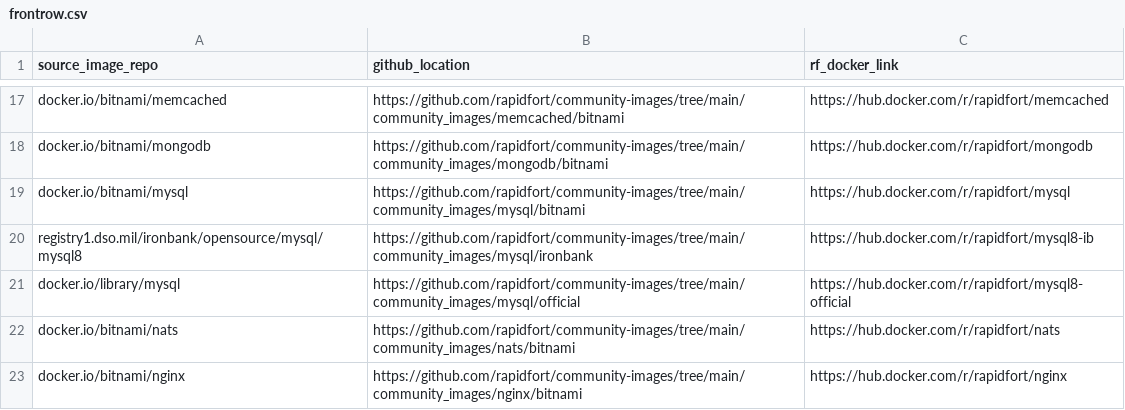
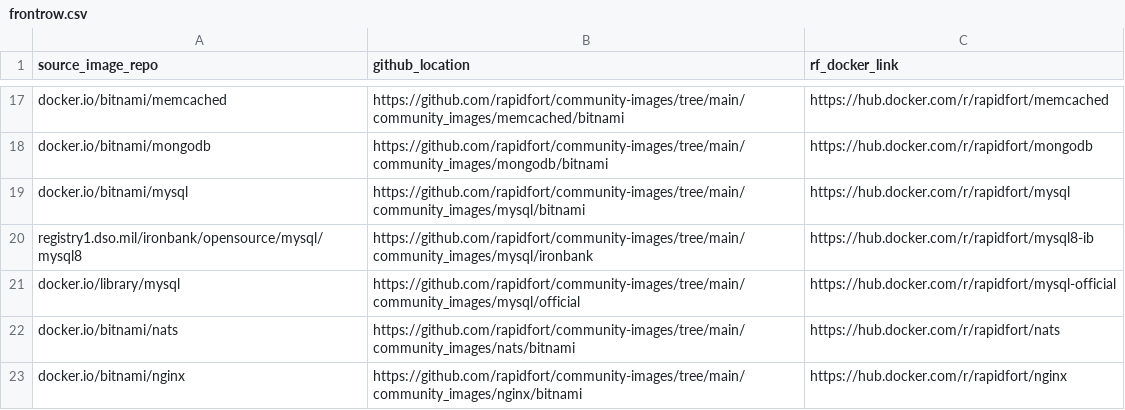
Before and after one commit to rapidfort/community-images, a CSV file: frontrow.csv, drawn as a sheet; only a part is shown, gaps mark what is left out.

```diff
--- a/frontrow.csv
+++ b/frontrow.csv
@@ -20,3 +20,3 @@ docker.io/bitnami/mysql,https://github.com/rapidfort/community-images/tree/main/
 registry1.dso.mil/ironbank/opensource/mysql/mysql8,https://github.com/rapidfort/community-images/tree/main/community_images/mysql/ironbank,https://hub.docker.com/r/rapidfort/mysql8-ib
-docker.io/library/mysql,https://github.com/rapidfort/community-images/tree/main/community_images/mysql/official,https://hub.docker.com/r/rapidfort/mysql8-official
+docker.io/library/mysql,https://github.com/rapidfort/community-images/tree/main/community_images/mysql/official,https://hub.docker.com/r/rapidfort/mysql-official
 docker.io/bitnami/nats,https://github.com/rapidfort/community-images/tree/main/community_images/nats/bitnami,https://hub.docker.com/r/rapidfort/nats
```
Also changed, not shown: 7 other files.
